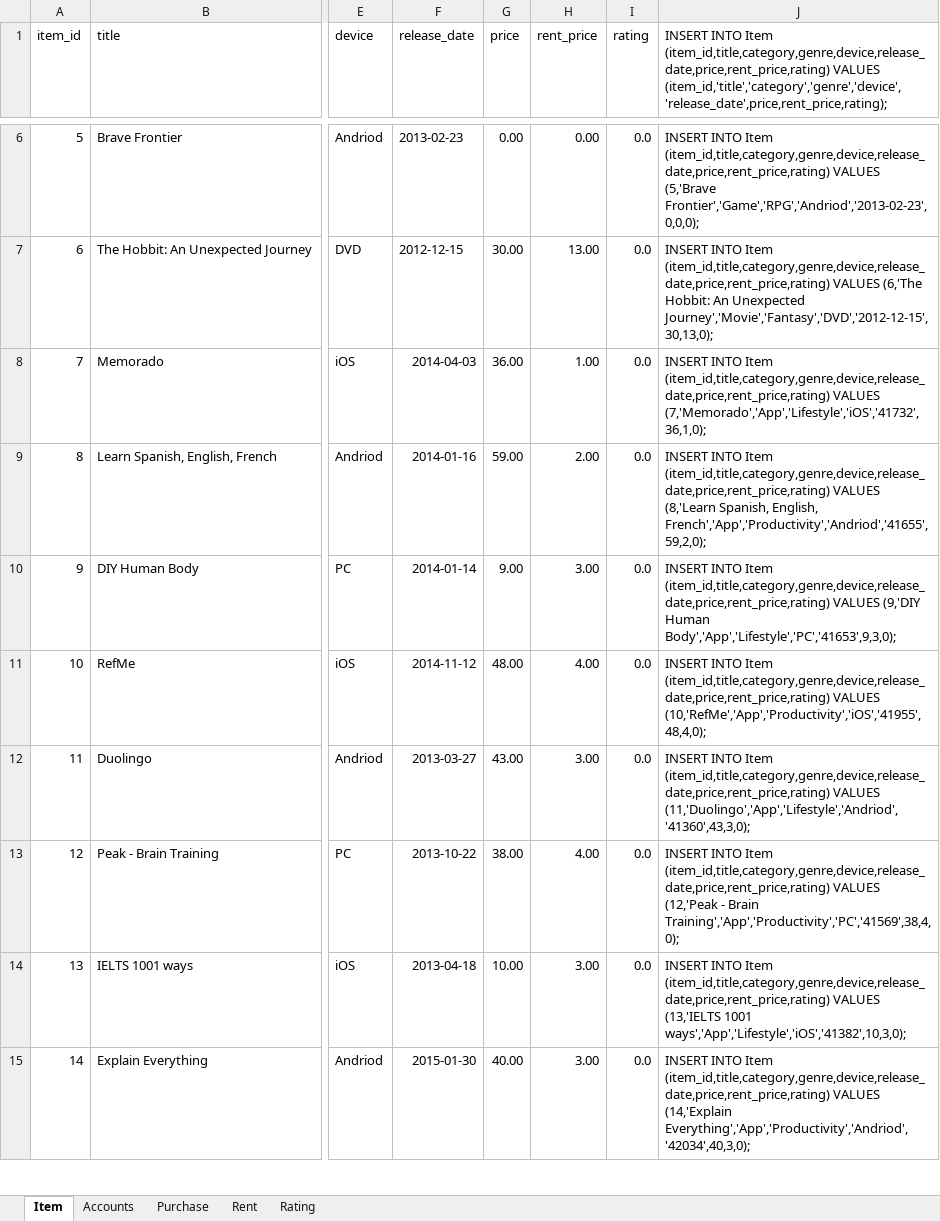
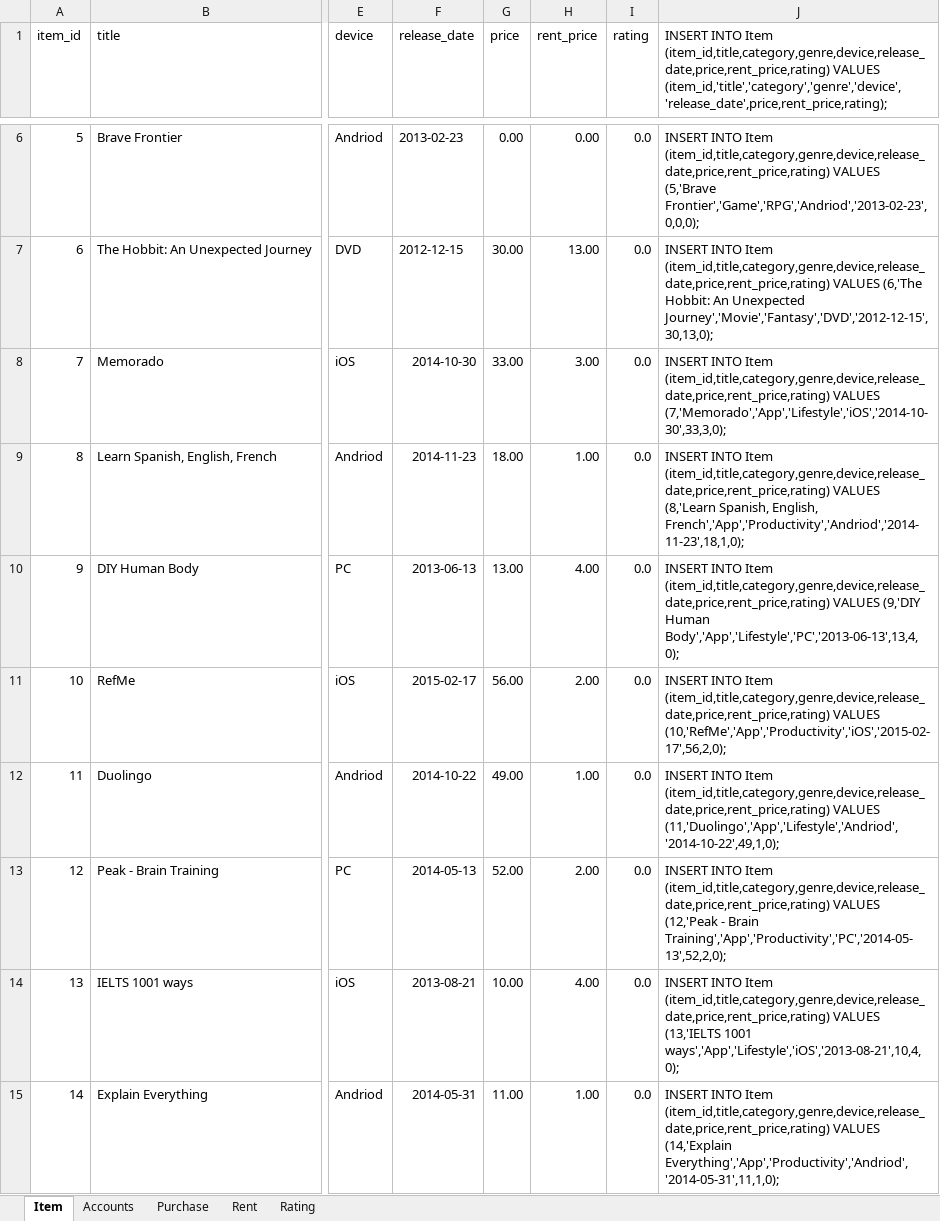
Before and after one commit to dxz1020/CS2102-Database, an Excel workbook: populate.xlsx, sheet Item, drawn as a sheet; only a part is shown, gaps mark what is left out; values as stored, in another font and other column widths than the file's, no borders; the diff covers the shown part only; the diff names each change by its address in the sheet, - before the commit and + after, or states it on an @@ line.

Commit message:
Fixed date format in INSERT statement and adjusted borrow date < return date < due date

```diff
--- a/populate.xlsx (sheet Item)
+++ b/populate.xlsx (sheet Item)
-F8 (release_date): 2014-04-03
+F8 (release_date): 2014-10-30
-G8 (price): 36.00
+G8 (price): 33.00
-H8 (rent_price): 1.00
+H8 (rent_price): 3.00
-J8: …(item_id,title,category,genre,device,release_date,price,rent_price,rating) VALUES (7,'Memorado','App','Lifestyle','iOS','41732',36,1,0);
+J8: …(item_id,title,category,genre,device,release_date,price,rent_price,rating) VALUES (7,'Memorado','App','Lifestyle','iOS','2014-10-30',33,3,0);
-F9 (release_date): 2014-01-16
+F9 (release_date): 2014-11-23
-G9 (price): 59.00
+G9 (price): 18.00
-H9 (rent_price): 2.00
+H9 (rent_price): 1.00
-J9: …Spanish, English, French','App','Productivity','Andriod','41655',59,2,0);
+J9: …Spanish, English, French','App','Productivity','Andriod','2014-11-23',18,1,0);
-F10 (release_date): 2014-01-14
+F10 (release_date): 2013-06-13
-G10 (price): 9.00
+G10 (price): 13.00
-H10 (rent_price): 3.00
+H10 (rent_price): 4.00
-J10: …(9,'DIY Human Body','App','Lifestyle','PC','41653',9,3,0);
+J10: …(9,'DIY Human Body','App','Lifestyle','PC','2013-06-13',13,4,0);
-F11 (release_date): 2014-11-12
+F11 (release_date): 2015-02-17
-G11 (price): 48.00
+G11 (price): 56.00
-H11 (rent_price): 4.00
+H11 (rent_price): 2.00
-J11: …(item_id,title,category,genre,device,release_date,price,rent_price,rating) VALUES (10,'RefMe','App','Productivity','iOS','41955',48,4,0);
+J11: …(item_id,title,category,genre,device,release_date,price,rent_price,rating) VALUES (10,'RefMe','App','Productivity','iOS','2015-02-17',56,2,0);
-F12 (release_date): 2013-03-27
+F12 (release_date): 2014-10-22
-G12 (price): 43.00
+G12 (price): 49.00
-H12 (rent_price): 3.00
+H12 (rent_price): 1.00
-J12: …(item_id,title,category,genre,device,release_date,price,rent_price,rating) VALUES (11,'Duolingo','App','Lifestyle','Andriod','41360',43,3,0);
+J12: …(item_id,title,category,genre,device,release_date,price,rent_price,rating) VALUES (11,'Duolingo','App','Lifestyle','Andriod','2014-10-22',49,1,0);
-F13 (release_date): 2013-10-22
+F13 (release_date): 2014-05-13
-G13 (price): 38.00
+G13 (price): 52.00
-H13 (rent_price): 4.00
+H13 (rent_price): 2.00
-J13: …- Brain Training','App','Productivity','PC','41569',38,4,0);
+J13: …- Brain Training','App','Productivity','PC','2014-05-13',52,2,0);
-F14 (release_date): 2013-04-18
+F14 (release_date): 2013-08-21
-H14 (rent_price): 3.00
+H14 (rent_price): 4.00
-J14: …(13,'IELTS 1001 ways','App','Lifestyle','iOS','41382',10,3,0);
+J14: …(13,'IELTS 1001 ways','App','Lifestyle','iOS','2013-08-21',10,4,0);
-F15 (release_date): 2015-01-30
+F15 (release_date): 2014-05-31
-G15 (price): 40.00
+G15 (price): 11.00
-H15 (rent_price): 3.00
+H15 (rent_price): 1.00
-J15: …VALUES (14,'Explain Everything','App','Productivity','Andriod','42034',40,3,0);
+J15: …VALUES (14,'Explain Everything','App','Productivity','Andriod','2014-05-31',11,1,0);
```
Also changed, not shown: 319 edited cells elsewhere in this sheet, sheet Rent, sheet Purchase, sheet Rating.
